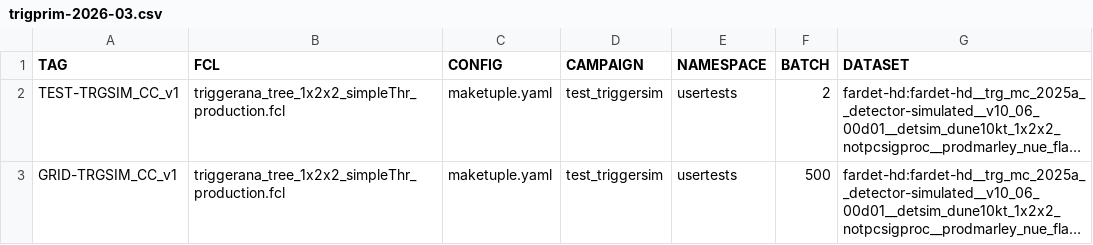
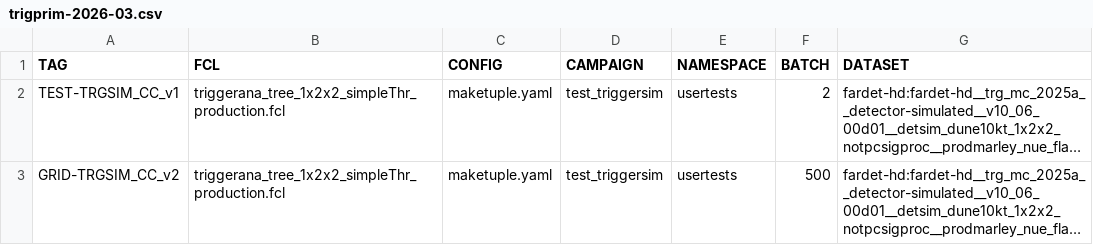
Before and after one commit to DUNE/merge-utils, a CSV file: campaigns/trigprim-2026-03/trigprim-2026-03.csv, drawn as a sheet; long unchanged cells end in …; the diff names each change by its address in the sheet, - before the commit and + after, or states it on an @@ line.

Commit message:
make v2 for grid

```diff
--- a/campaigns/trigprim-2026-03/trigprim-2026-03.csv
+++ b/campaigns/trigprim-2026-03/trigprim-2026-03.csv
-A3 (TAG): GRID-TRGSIM_CC_v1
+A3 (TAG): GRID-TRGSIM_CC_v2
```
Also changed, not shown: campaigns/trigprim-2026-03/trigprim-2026-03_jobs.csv.
